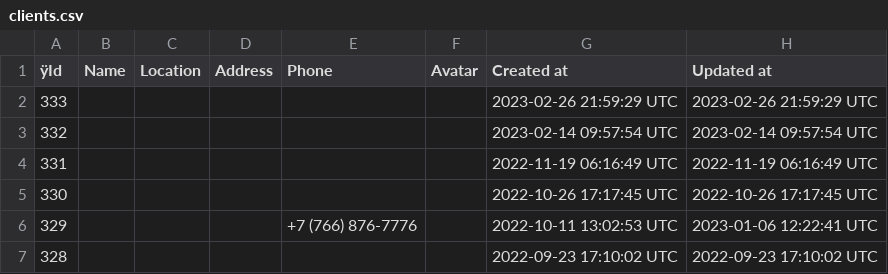
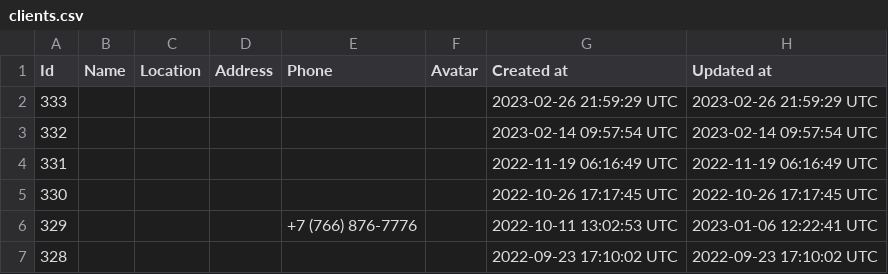
Before and after one commit to Vedoc/core-main, a CSV file: db/seeds/clients.csv, drawn as a sheet; only a part is shown; the diff names each change by its address in the sheet, - before the commit and + after, or states it on an @@ line.

Commit message:
enabled data import2

```diff
--- a/db/seeds/clients.csv
+++ b/db/seeds/clients.csv
-A1: ÿId
+A1: Id
```
